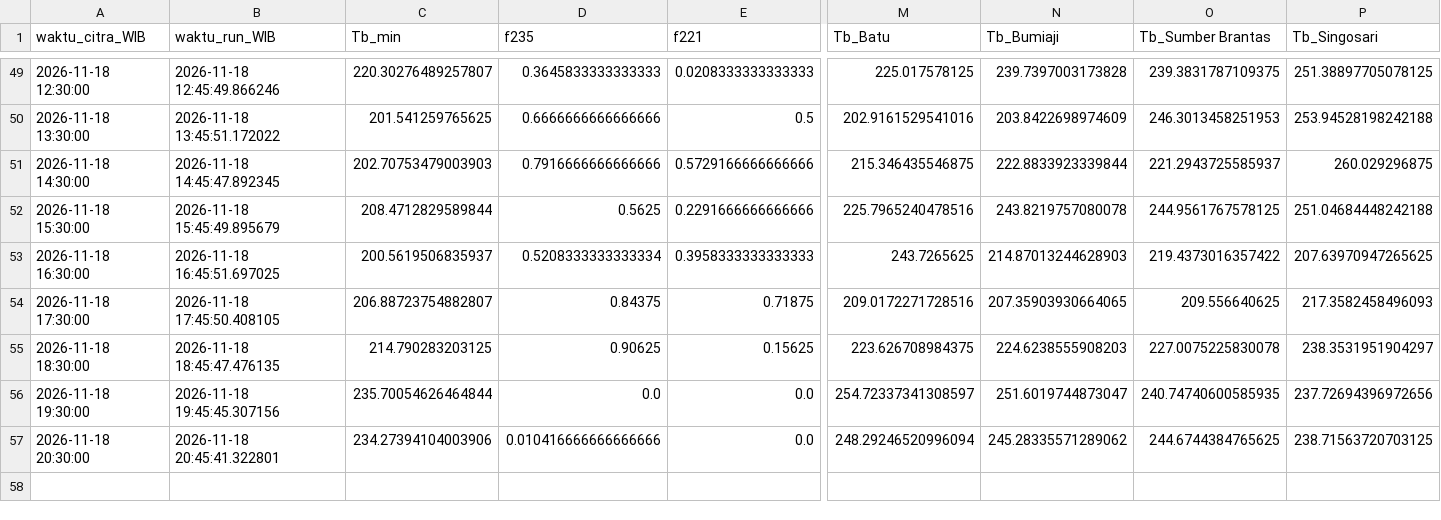
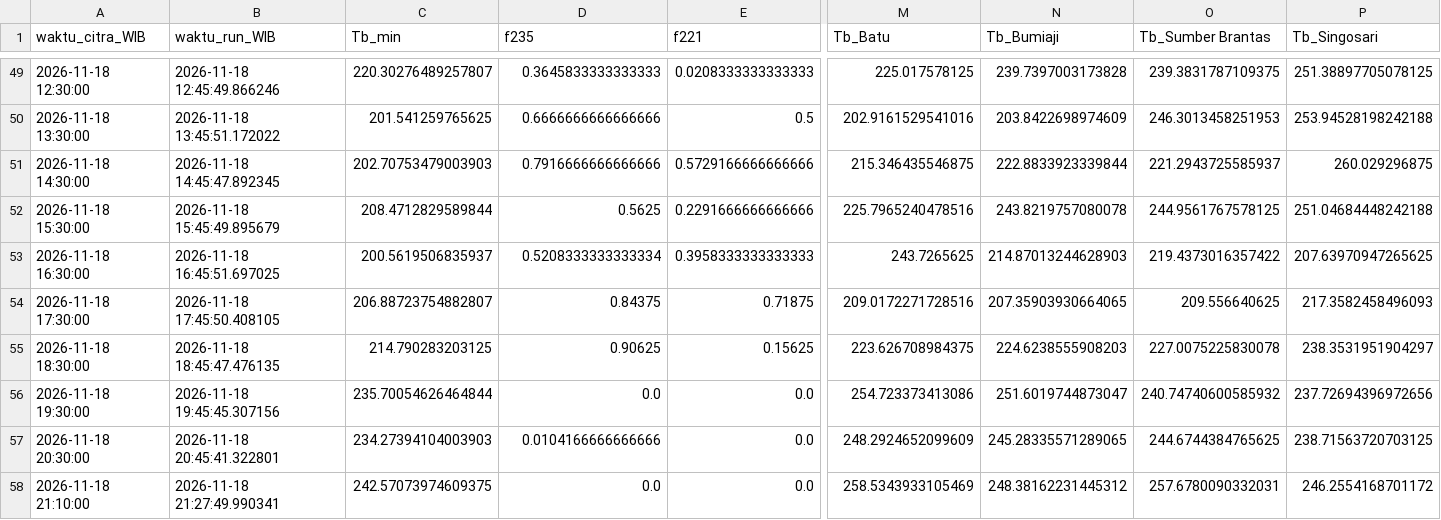
Before and after one commit to bagus2018/pantau-awan-batu, a CSV file: output/log_cek_himawari_batu.csv, drawn as a sheet; only a part is shown, gaps mark what is left out; rows hold the shown columns only; the diff names each change by its address in the sheet, - before the commit and + after, or states it on an @@ line.

```diff
--- a/output/log_cek_himawari_batu.csv
+++ b/output/log_cek_himawari_batu.csv
-M56 (Tb_Batu): 254.72337341308597
+M56 (Tb_Batu): 254.723373413086
-O56 (Tb_Sumber Brantas): 240.74740600585935
+O56 (Tb_Sumber Brantas): 240.74740600585932
-C57 (Tb_min): 234.27394104003906
+C57 (Tb_min): 234.27394104003903
-D57 (f235): 0.010416666666666666
+D57 (f235): 0.0104166666666666
-M57 (Tb_Batu): 248.29246520996094
+M57 (Tb_Batu): 248.2924652099609
-N57 (Tb_Bumiaji): 245.28335571289062
+N57 (Tb_Bumiaji): 245.28335571289065
+row 58: 2026-11-18 21:10:00 | 2026-11-18 21:27:49.990341 | 242.57073974609375 | 0.0 | 0.0 | 258.5343933105469 | 248.38162231445312 | 257.6780090332031 | 246.2554168701172
```
Also changed, not shown: output/LATEST_banding_historis.csv, output/LATEST_deret_awan.csv, 4 other files.
